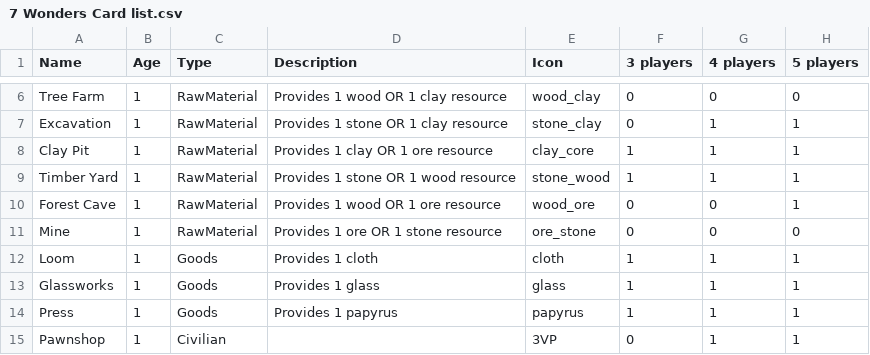
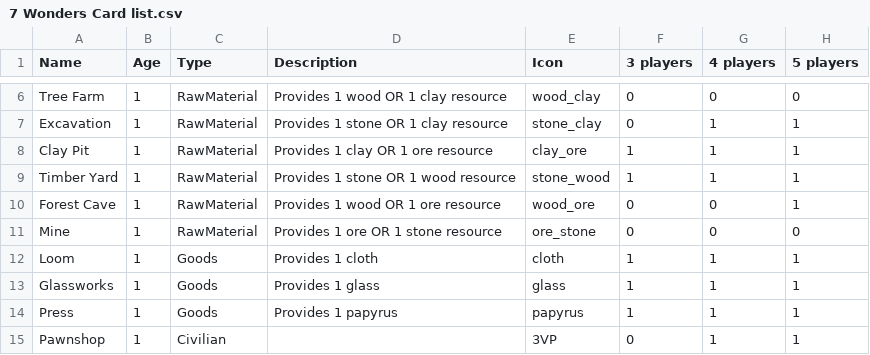
Before and after one commit to yuantliu/7-Wonders-Leaders, a CSV file: 7WServer/7 Wonders Card list.csv, drawn as a sheet; only a part is shown, gaps mark what is left out; the diff names each change by its address in the sheet, - before the commit and + after, or states it on an @@ line.

```diff
--- a/7WServer/7 Wonders Card list.csv
+++ b/7WServer/7 Wonders Card list.csv
-E8 (Icon): clay_core
+E8 (Icon): clay_ore
```
Also changed, not shown: 7 other files.
